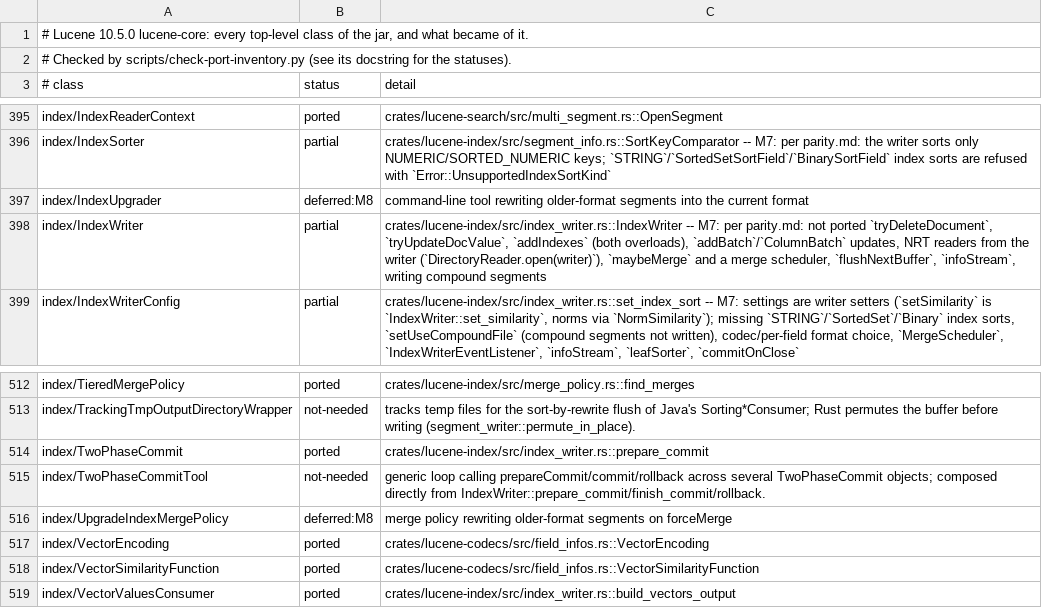
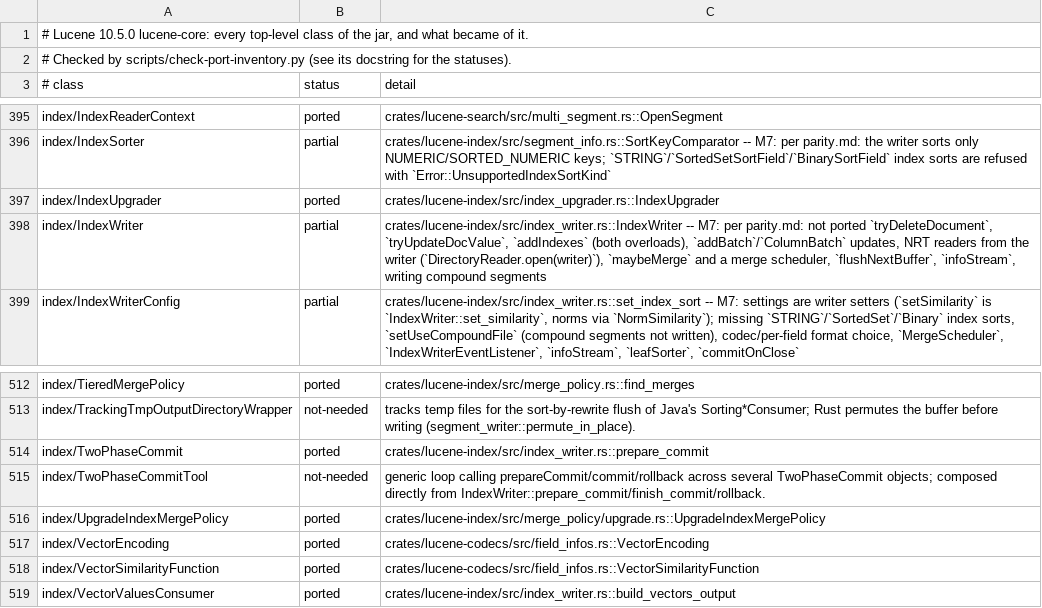
Before and after one commit to huyz0/lucene-rust, a TSV file: docs/inventory/lucene-core.tsv, drawn as a sheet; only a part is shown, gaps mark what is left out.

```diff
--- a/docs/inventory/lucene-core.tsv
+++ b/docs/inventory/lucene-core.tsv
@@ -396,3 +396,3 @@ index/IndexReaderContext	ported	crates/lucene-search/src/multi_segment.rs::OpenS
 index/IndexSorter	partial	crates/lucene-index/src/segment_info.rs::SortKeyComparator -- M7: per parity.md: the writer sorts only NUMERIC/SORTED_NUMERIC keys; `STRING`/`SortedSetSortField`/`BinarySortField` index sorts are refused with `Error::UnsupportedIndexSortKind`
-index/IndexUpgrader	deferred:M8	command-line tool rewriting older-format segments into the current format
+index/IndexUpgrader	ported	crates/lucene-index/src/index_upgrader.rs::IndexUpgrader
 index/IndexWriter	partial	crates/lucene-index/src/index_writer.rs::IndexWriter -- M7: per parity.md: not ported `tryDeleteDocument`, `tryUpdateDocValue`, `addIndexes` (both overloads), `addBatch`/`ColumnBatch` updates, NRT readers from the writer (`DirectoryReader.open(writer)`), `maybeMerge` and a merge scheduler, `flushNextBuffer`, `infoStream`, writing compound segments
@@ -515,3 +515,3 @@ index/TwoPhaseCommit	ported	crates/lucene-index/src/index_writer.rs::prepare_com
 index/TwoPhaseCommitTool	not-needed	generic loop calling prepareCommit/commit/rollback across several TwoPhaseCommit objects; composed directly from IndexWriter::prepare_commit/finish_commit/rollback.
-index/UpgradeIndexMergePolicy	deferred:M8	merge policy rewriting older-format segments on forceMerge
+index/UpgradeIndexMergePolicy	ported	crates/lucene-index/src/merge_policy/upgrade.rs::UpgradeIndexMergePolicy
 index/VectorEncoding	ported	crates/lucene-codecs/src/field_infos.rs::VectorEncoding
```
Also changed, not shown: 12 other files.
